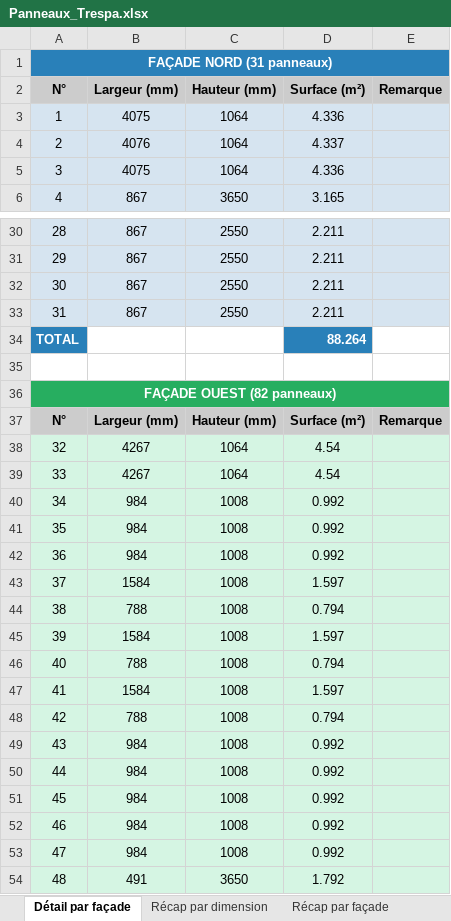
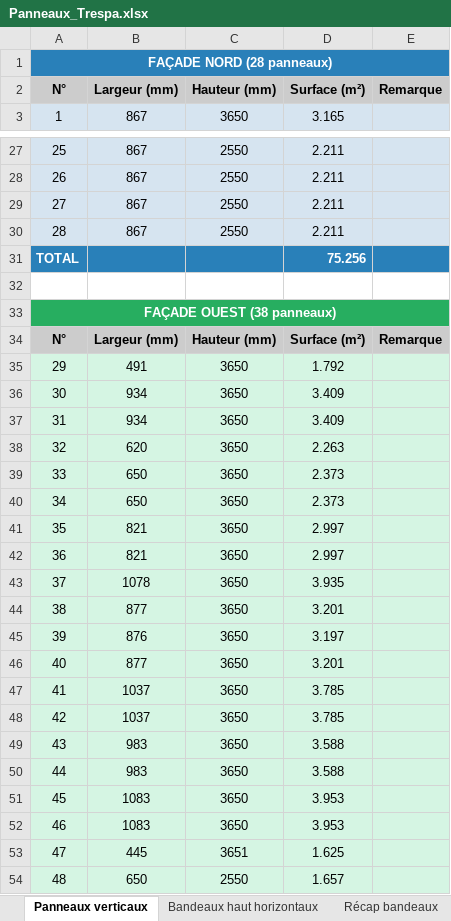
Before and after one commit to Elite-Mage/Calpinage, an Excel workbook: Panneaux_Trespa.xlsx, sheet Panneaux verticaux, drawn as a sheet; only a part is shown, gaps mark what is left out; the shorter side is filled out with more unchanged rows; values as stored, in another font and other column widths than the file's, no borders; removed rows and columns are numbered as before the commit, all else as after; the diff covers the shown part only; the diff names each change by its address in the sheet, - before the commit and + after, or states it on an @@ line.

```diff
--- a/Panneaux_Trespa.xlsx (sheet Panneaux verticaux)
+++ b/Panneaux_Trespa.xlsx (sheet Panneaux verticaux)
-sheet tab: Détail par façade
+sheet tab: Panneaux verticaux
-sheet tab: Récap par dimension
+sheet tab: Bandeaux haut horizontaux
+sheet tab: Récap bandeaux
@@ column A (N°) renumbered between rows 1 and 160 @@
-row 3: 1 | 4075 | 1064 | 4.336
-row 4: 2 | 4076 | 1064 | 4.337
-row 5: 3 | 4075 | 1064 | 4.336
-B31:C31 fill: none
+B31:C31 fill: #2980B9
-D31 (Surface (m²)): 88.264
+D31 (Surface (m²)): 75.256
-E31 fill: none
+E31 fill: #2980B9
-row 38: 32 | 4267 | 1064 | 4.54
-row 39: 33 | 4267 | 1064 | 4.54
-row 40: 34 | 984 | 1008 | 0.992
-row 41: 35 | 984 | 1008 | 0.992
-row 42: 36 | 984 | 1008 | 0.992
-row 43: 37 | 1584 | 1008 | 1.597
-row 44: 38 | 788 | 1008 | 0.794
-row 45: 39 | 1584 | 1008 | 1.597
-row 46: 40 | 788 | 1008 | 0.794
-row 47: 41 | 1584 | 1008 | 1.597
-row 48: 42 | 788 | 1008 | 0.794
-row 49: 43 | 984 | 1008 | 0.992
-row 50: 44 | 984 | 1008 | 0.992
-row 51: 45 | 984 | 1008 | 0.992
-row 52: 46 | 984 | 1008 | 0.992
-row 53: 47 | 984 | 1008 | 0.992
```
Also changed, not shown: 73 removed rows, 3 edited cells and cell formats elsewhere in this sheet, sheet Bandeaux haut horizontaux, sheet Récap par façade, other sheet tabs.
